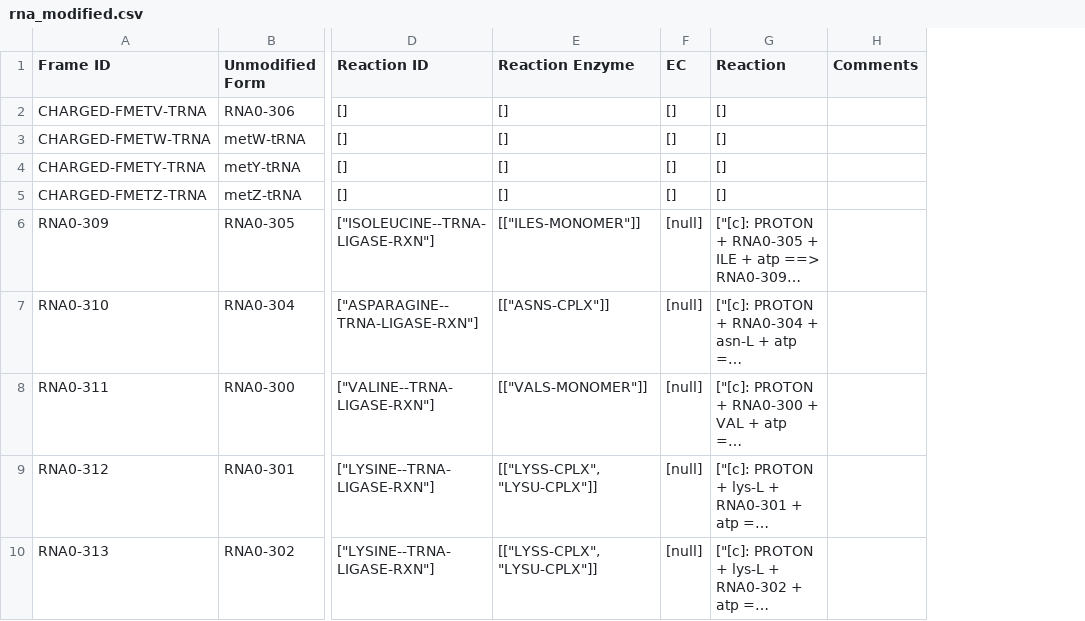
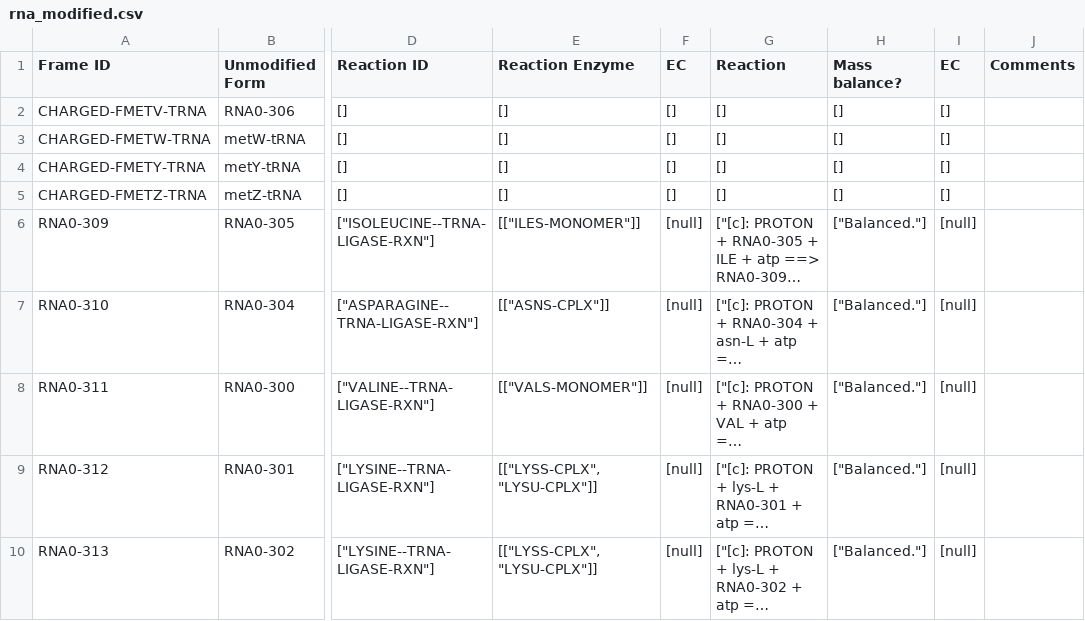
Before and after one commit to CovertLab/WholeCellEcoliRelease, a CSV file: data/parsed/rna_modified.csv, drawn as a sheet; only a part is shown, gaps mark what is left out; long unchanged cells end in …; the diff names each change by its address in the sheet, - before the commit and + after, or states it on an @@ line.

Commit message:
Added mass balance and ec information

```diff
--- a/data/parsed/rna_modified.csv
+++ b/data/parsed/rna_modified.csv
+column H (Mass balance?), rows 2-10: [] | [] | [] | [] | ["Balanced."] | ["Balanced."] | ["Balanced."] | ["Balanced."] | ["Balanced."]
+column I (EC), rows 2-10: [] | [] | [] | [] | [null] | [null] | [null] | [null] | [null]
```
Also changed, not shown: data/parsed/proteinComplexes_modified.csv, 4 other files.
